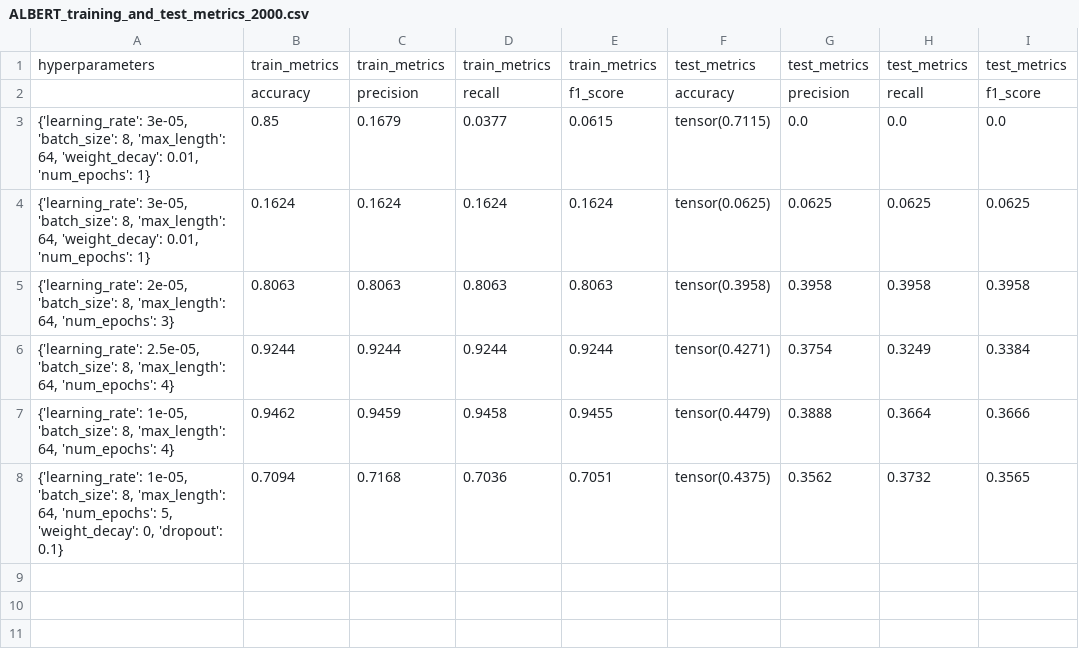
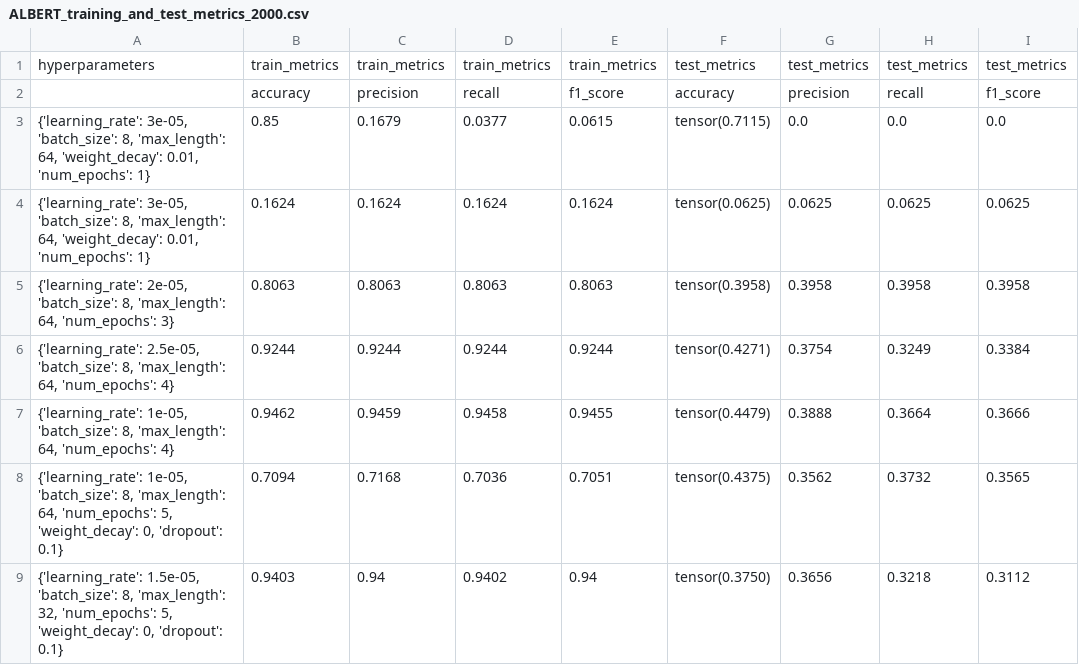
Before and after one commit to xDwake/HVD-AI-model, a CSV file: ALBERT_training_and_test_metrics_2000.csv, drawn as a sheet; the diff names each change by its address in the sheet, - before the commit and + after, or states it on an @@ line.

Commit message:
Add hyperparameters metrics file

```diff
--- a/ALBERT_training_and_test_metrics_2000.csv
+++ b/ALBERT_training_and_test_metrics_2000.csv
+row 9: {'learning_rate': 1.5e-05, 'batch_size': 8, 'max_length': 32, 'num_epochs': 5, 'weight_decay': 0, 'dropout': 0.1} | 0.9403 | 0.94 | 0.9402 | 0.94 | tensor(0.3750) | 0.3656 | 0.3218 | 0.3112
```
